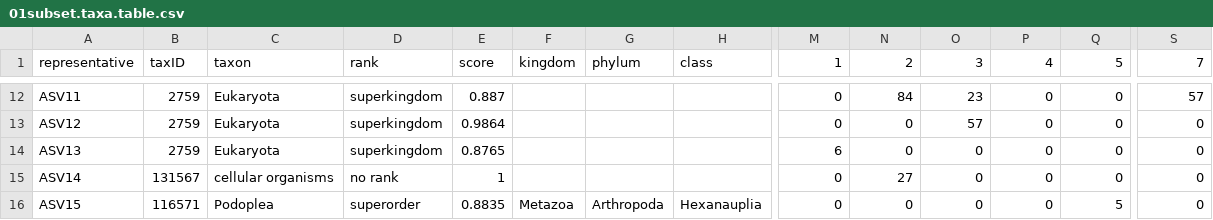
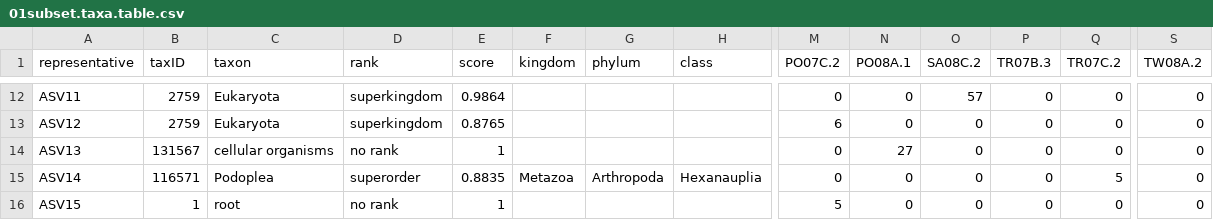
Before and after one commit to fish546-2021/joe-benthos, a CSV file: analysis/all.the.useful.tables/01subset.taxa.table.csv, drawn as a sheet; only a part is shown, gaps mark what is left out; the diff covers the shown part only; the diff names each change by its address in the sheet, - before the commit and + after, or states it on an @@ line.

```diff
--- a/analysis/all.the.useful.tables/01subset.taxa.table.csv
+++ b/analysis/all.the.useful.tables/01subset.taxa.table.csv
-M1: 1
+M1: PO07C.2
-N1: 2
+N1: PO08A.1
-O1: 3
+O1: SA08C.2
-P1: 4
+P1: TR07B.3
-Q1: 5
+Q1: TR07C.2
-S1: 7
+S1: TW08A.2
-E12 (score): 0.887
+E12 (score): 0.9864
-N12 (PO08A.1): 84
+N12 (PO08A.1): 0
-O12 (SA08C.2): 23
+O12 (SA08C.2): 57
-S12 (TW08A.2): 57
+S12 (TW08A.2): 0
-E13 (score): 0.9864
+E13 (score): 0.8765
-M13 (PO07C.2): 0
+M13 (PO07C.2): 6
-O13 (SA08C.2): 57
+O13 (SA08C.2): 0
-B14 (taxID): 2759
+B14 (taxID): 131567
-C14 (taxon): Eukaryota
+C14 (taxon): cellular organisms
-D14 (rank): superkingdom
+D14 (rank): no rank
-E14 (score): 0.8765
+E14 (score): 1
-M14 (PO07C.2): 6
+M14 (PO07C.2): 0
-N14 (PO08A.1): 0
+N14 (PO08A.1): 27
-B15 (taxID): 131567
+B15 (taxID): 116571
-C15 (taxon): cellular organisms
+C15 (taxon): Podoplea
-D15 (rank): no rank
+D15 (rank): superorder
-E15 (score): 1
+E15 (score): 0.8835
-F15 (kingdom): (empty)
+F15 (kingdom): Metazoa
-G15 (phylum): (empty)
+G15 (phylum): Arthropoda
-H15 (class): (empty)
+H15 (class): Hexanauplia
-N15 (PO08A.1): 27
+N15 (PO08A.1): 0
-Q15 (TR07C.2): 0
+Q15 (TR07C.2): 5
-B16 (taxID): 116571
+B16 (taxID): 1
-C16 (taxon): Podoplea
+C16 (taxon): root
-D16 (rank): superorder
+D16 (rank): no rank
-E16 (score): 0.8835
+E16 (score): 1
-F16 (kingdom): Metazoa
+F16 (kingdom): (empty)
-G16 (phylum): Arthropoda
+G16 (phylum): (empty)
-H16 (class): Hexanauplia
+H16 (class): (empty)
-M16 (PO07C.2): 0
+M16 (PO07C.2): 5
-Q16 (TR07C.2): 5
+Q16 (TR07C.2): 0
```
Also changed, not shown: 2 added rows, 3 removed rows and 96 edited cells elsewhere in this file, 2 other files.
